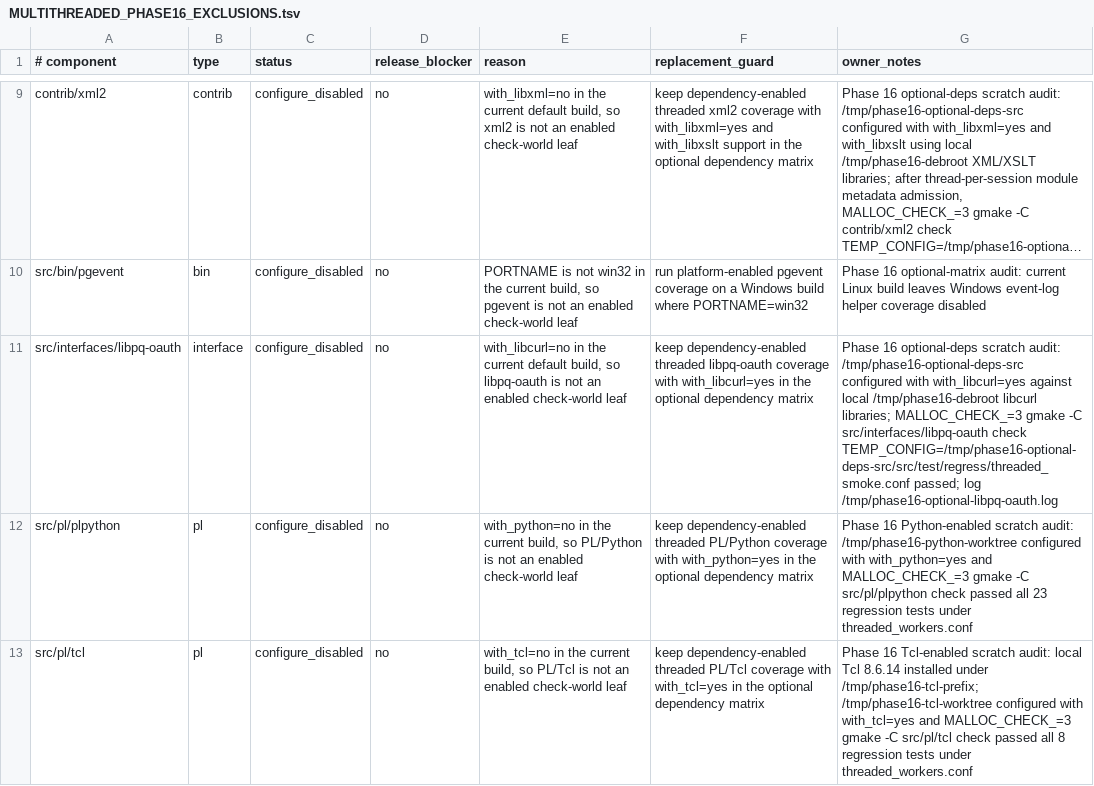
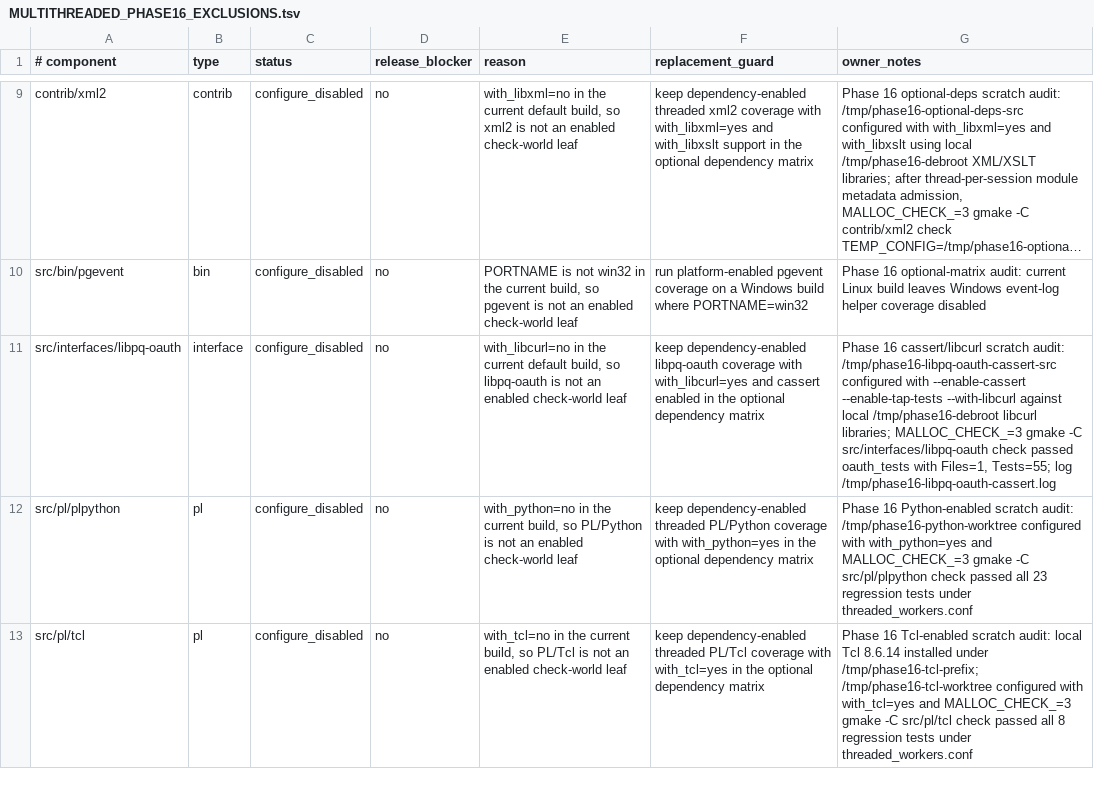
Before and after one commit to samwillis/multithreaded-postgres, a TSV file: plan_docs/MULTITHREADED_PHASE16_EXCLUSIONS.tsv, drawn as a sheet; only a part is shown, gaps mark what is left out; long unchanged cells end in …; the diff names each change by its address in the sheet, - before the commit and + after, or states it on an @@ line.

Commit message:
Record Phase 16 Gate G closeout

```diff
--- a/plan_docs/MULTITHREADED_PHASE16_EXCLUSIONS.tsv
+++ b/plan_docs/MULTITHREADED_PHASE16_EXCLUSIONS.tsv
-F11 (replacement_guard): keep dependency-enabled threaded libpq-oauth coverage with with_libcurl=yes in the…
+F11 (replacement_guard): keep dependency-enabled libpq-oauth coverage with with_libcurl=yes and cassert enabled in the…
-G11 (owner_notes): Phase 16 optional-deps scratch audit: /tmp/phase16-optional-deps-src configured with with_libcurl=yes against local /tmp/phase16-debroot libcurl libraries; MALLOC_CHECK_=3 gmake -C src/interfaces/libpq-oauth check TEMP_CONFIG=/tmp/phase16-optional-deps-src/src/test/regress/threaded_smoke.conf passed; log /tmp/phase16-optional-libpq-oauth.log
+G11 (owner_notes): Phase 16 cassert/libcurl scratch audit: /tmp/phase16-libpq-oauth-cassert-src configured with --enable-cassert --enable-tap-tests --with-libcurl against local /tmp/phase16-debroot libcurl libraries; MALLOC_CHECK_=3 gmake -C src/interfaces/libpq-oauth check passed oauth_tests with Files=1, Tests=55; log /tmp/phase16-libpq-oauth-cassert.log
```
Also changed, not shown: 2 other files.
